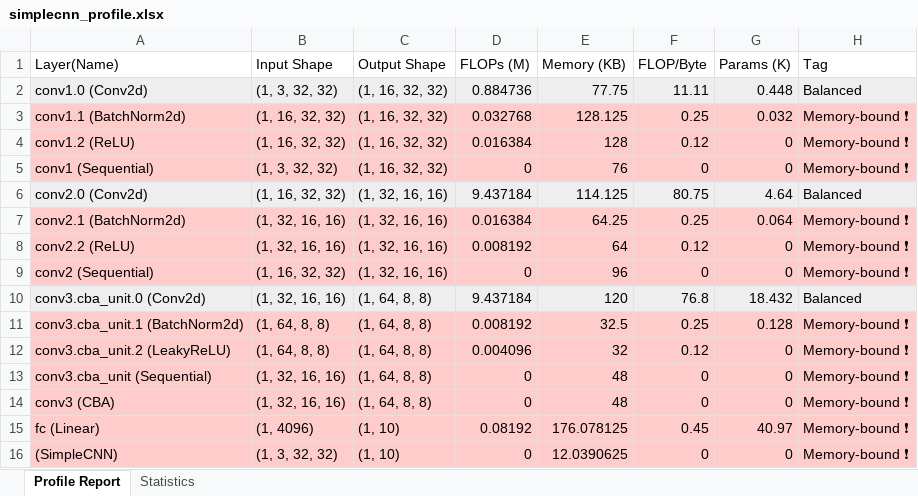
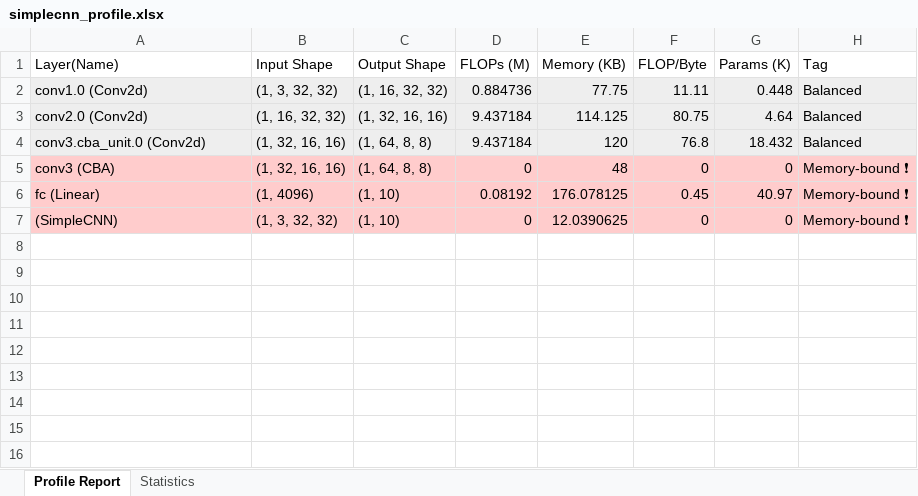
Before and after one commit to TommyHuang821/model_profiler, an Excel workbook: simplecnn_profile.xlsx, sheet Profile Report, drawn as a sheet; values as stored, in another font and other column widths than the file's, no borders; the diff names each change by its address in the sheet, - before the commit and + after, or states it on an @@ line.

```diff
--- a/simplecnn_profile.xlsx (sheet Profile Report)
+++ b/simplecnn_profile.xlsx (sheet Profile Report)
-row 3: conv1.1 (BatchNorm2d) | (1, 16, 32, 32) | (1, 16, 32, 32) | 0.032768 | 128.125 | 0.25 | 0.032 | Memory-bound ❗
-row 4: conv1.2 (ReLU) | (1, 16, 32, 32) | (1, 16, 32, 32) | 0.016384 | 128 | 0.12 | 0 | Memory-bound ❗
-row 5: conv1 (Sequential) | (1, 3, 32, 32) | (1, 16, 32, 32) | 0 | 76 | 0 | 0 | Memory-bound ❗
-row 7: conv2.1 (BatchNorm2d) | (1, 32, 16, 16) | (1, 32, 16, 16) | 0.016384 | 64.25 | 0.25 | 0.064 | Memory-bound ❗
-row 8: conv2.2 (ReLU) | (1, 32, 16, 16) | (1, 32, 16, 16) | 0.008192 | 64 | 0.12 | 0 | Memory-bound ❗
-row 9: conv2 (Sequential) | (1, 16, 32, 32) | (1, 32, 16, 16) | 0 | 96 | 0 | 0 | Memory-bound ❗
-row 11: conv3.cba_unit.1 (BatchNorm2d) | (1, 64, 8, 8) | (1, 64, 8, 8) | 0.008192 | 32.5 | 0.25 | 0.128 | Memory-bound ❗
-row 12: conv3.cba_unit.2 (LeakyReLU) | (1, 64, 8, 8) | (1, 64, 8, 8) | 0.004096 | 32 | 0.12 | 0 | Memory-bound ❗
-row 13: conv3.cba_unit (Sequential) | (1, 32, 16, 16) | (1, 64, 8, 8) | 0 | 48 | 0 | 0 | Memory-bound ❗
```
Also changed, not shown: sheet Statistics, 7 other files.
